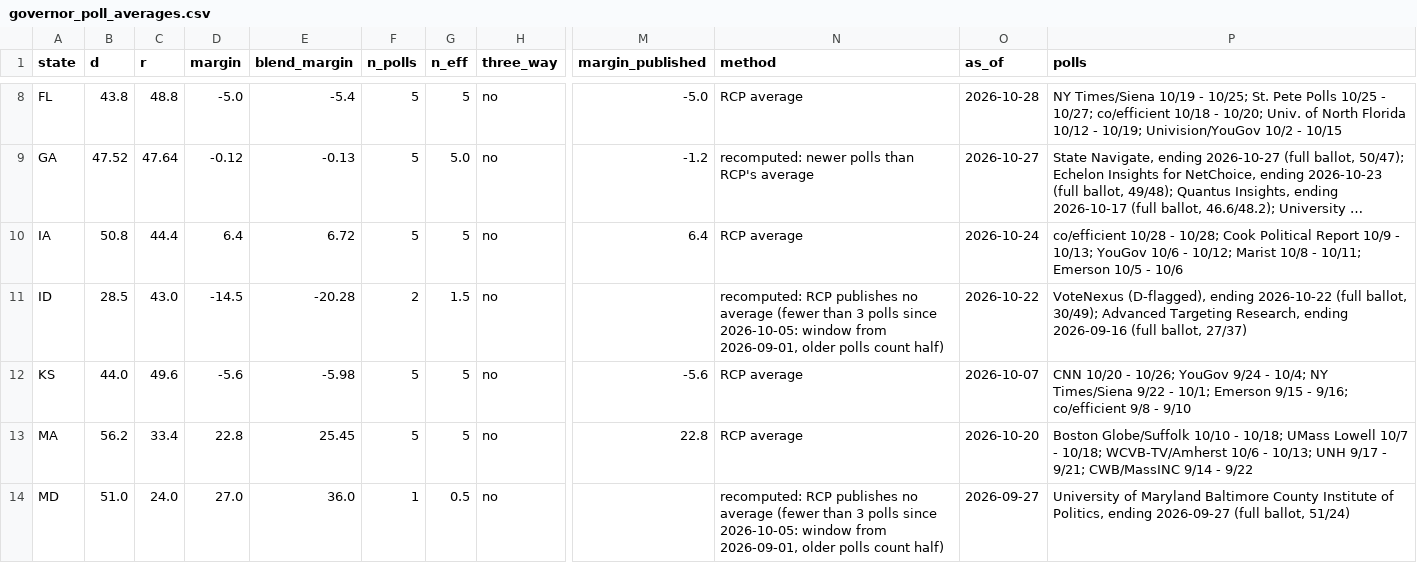
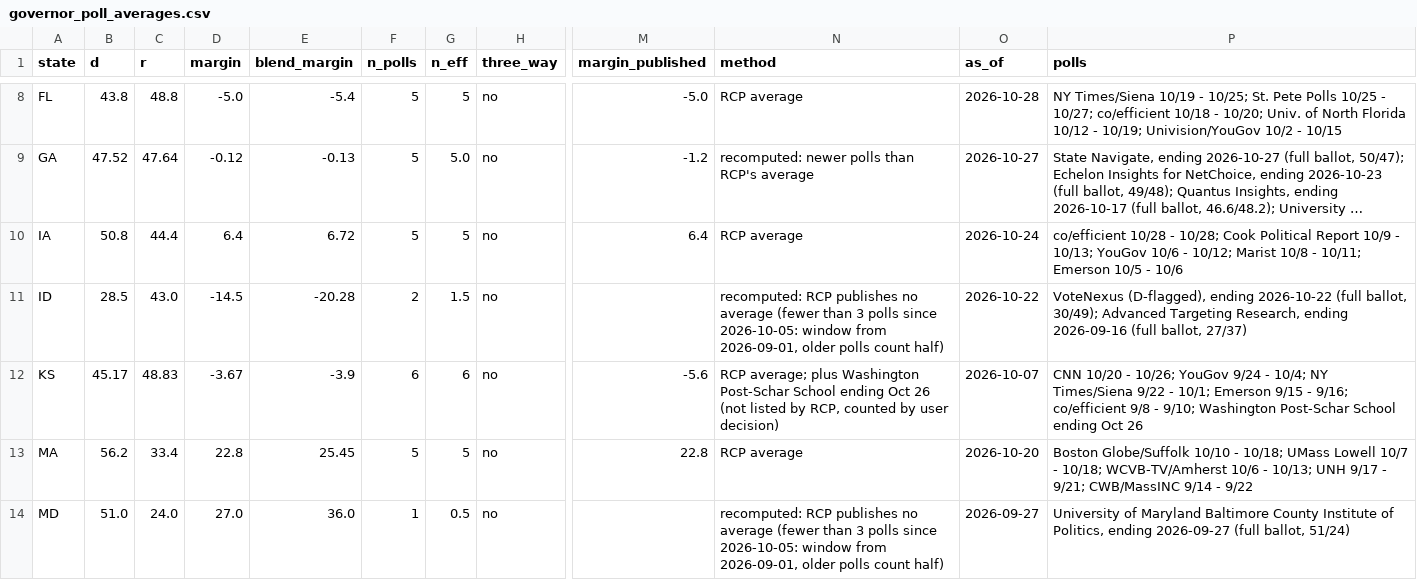
Before and after one commit to tcbDNA/house-2026, a CSV file: backend/data/governor_poll_averages.csv, drawn as a sheet; only a part is shown, gaps mark what is left out; long unchanged cells end in …; the diff names each change by its address in the sheet, - before the commit and + after, or states it on an @@ line.

```diff
--- a/backend/data/governor_poll_averages.csv
+++ b/backend/data/governor_poll_averages.csv
-B12 (d): 44.0
+B12 (d): 45.17
-C12 (r): 49.6
+C12 (r): 48.83
-D12 (margin): -5.6
+D12 (margin): -3.67
-E12 (blend_margin): -5.98
+E12 (blend_margin): -3.9
-F12 (n_polls): 5
+F12 (n_polls): 6
-G12 (n_eff): 5
+G12 (n_eff): 6
-N12 (method): RCP average
+N12 (method): RCP average; plus Washington Post-Schar School ending Oct 26 (not listed by RCP, counted by user decision)
-P12 (polls): …9/8 - 9/10
+P12 (polls): …9/8 - 9/10; Washington Post-Schar School ending Oct 26
```
Also changed, not shown: 8 other files.
